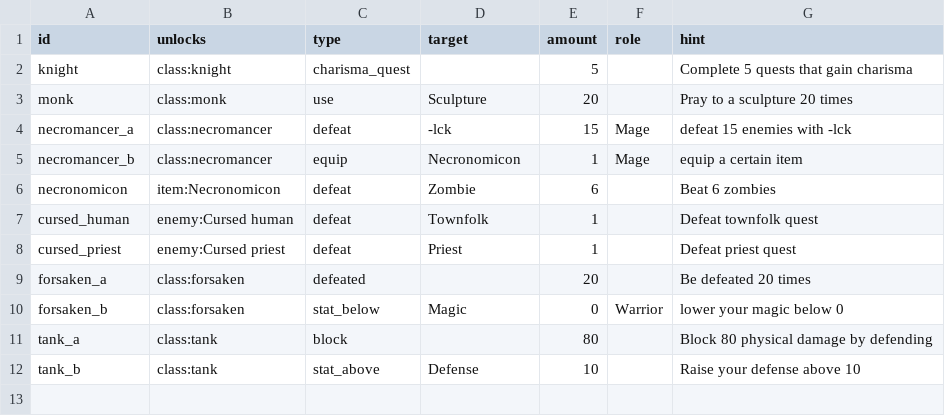
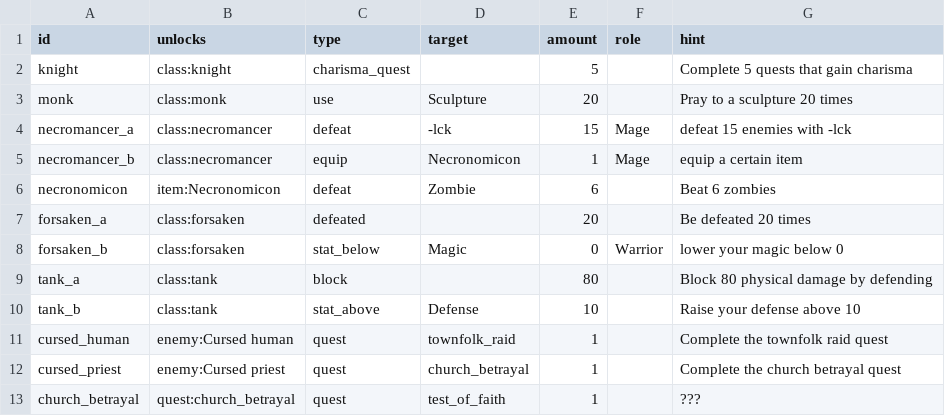
Before and after one commit to sacivashi/PYRPG, a CSV file: data/unlocks.csv, drawn as a sheet.

```diff
--- a/data/unlocks.csv
+++ b/data/unlocks.csv
@@ -6,4 +6,2 @@ necromancer_b,class:necromancer,equip,Necronomicon,1,Mage, equip a certain item
 necronomicon,item:Necronomicon,defeat,Zombie,6,,Beat 6 zombies
-cursed_human,enemy:Cursed human,defeat,Townfolk,1,,Defeat townfolk quest
-cursed_priest,enemy:Cursed priest,defeat,Priest,1,,Defeat priest quest
 forsaken_a,class:forsaken,defeated,,20,,Be defeated 20 times
@@ -12 +10,4 @@ tank_a,class:tank,block,,80,,Block 80 physical damage by defending
 tank_b,class:tank,stat_above,Defense,10,,Raise your defense above 10
+cursed_human,enemy:Cursed human,quest,townfolk_raid,1,,Complete the townfolk raid quest
+cursed_priest,enemy:Cursed priest,quest,church_betrayal,1,,Complete the church betrayal quest
+church_betrayal,quest:church_betrayal,quest,test_of_faith,1,,???
```
Also changed, not shown: data/quests.csv, 1 other file.
